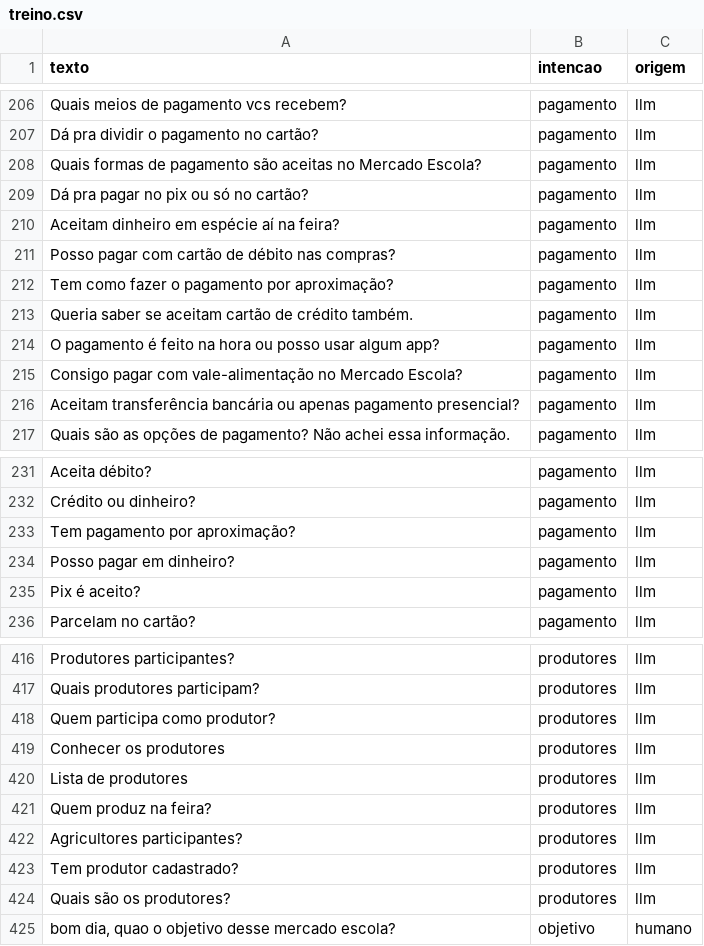
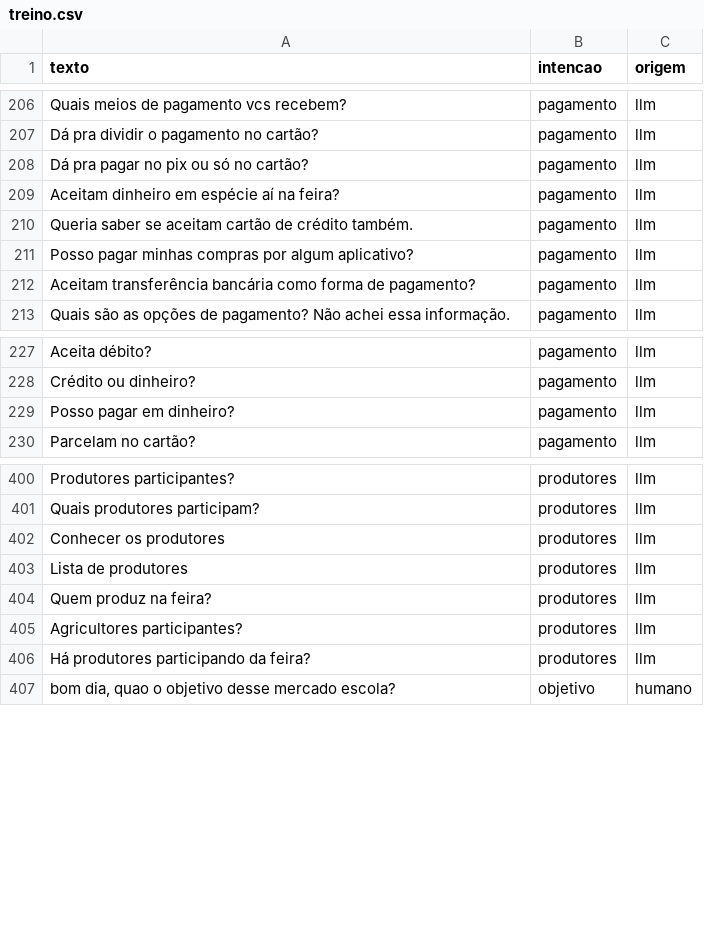
Before and after one commit to AbelardoOk/Chatbot-mercado-escola, a CSV file: dados/treino.csv, drawn as a sheet; only a part is shown, gaps mark what is left out; the diff covers the shown part only.

```diff
--- a/dados/treino.csv
+++ b/dados/treino.csv
@@ -207,11 +207,7 @@ Quais meios de pagamento vcs recebem?,pagamento,llm
 Dá pra dividir o pagamento no cartão?,pagamento,llm
-Quais formas de pagamento são aceitas no Mercado Escola?,pagamento,llm
 Dá pra pagar no pix ou só no cartão?,pagamento,llm
 Aceitam dinheiro em espécie aí na feira?,pagamento,llm
-Posso pagar com cartão de débito nas compras?,pagamento,llm
-Tem como fazer o pagamento por aproximação?,pagamento,llm
 Queria saber se aceitam cartão de crédito também.,pagamento,llm
-O pagamento é feito na hora ou posso usar algum app?,pagamento,llm
-Consigo pagar com vale-alimentação no Mercado Escola?,pagamento,llm
-Aceitam transferência bancária ou apenas pagamento presencial?,pagamento,llm
+Posso pagar minhas compras por algum aplicativo?,pagamento,llm
+Aceitam transferência bancária como forma de pagamento?,pagamento,llm
 Quais são as opções de pagamento? Não achei essa informação.,pagamento,llm
@@ -232,5 +228,3 @@ Aceita débito?,pagamento,llm
 Crédito ou dinheiro?,pagamento,llm
-Tem pagamento por aproximação?,pagamento,llm
 Posso pagar em dinheiro?,pagamento,llm
-Pix é aceito?,pagamento,llm
 Parcelam no cartão?,pagamento,llm
@@ -417,3 +401,2 @@ Produtores participantes?,produtores,llm
 Quais produtores participam?,produtores,llm
-Quem participa como produtor?,produtores,llm
 Conhecer os produtores,produtores,llm
@@ -422,4 +405,3 @@ Quem produz na feira?,produtores,llm
 Agricultores participantes?,produtores,llm
-Tem produtor cadastrado?,produtores,llm
-Quais são os produtores?,produtores,llm
+Há produtores participando da feira?,produtores,llm
 "bom dia, quao o objetivo desse mercado escola?",objetivo,humano
```
Also changed, not shown: 18 removed rows and 1 edited cell elsewhere in this file, dados/gerados_llm.csv, 1 other file.
